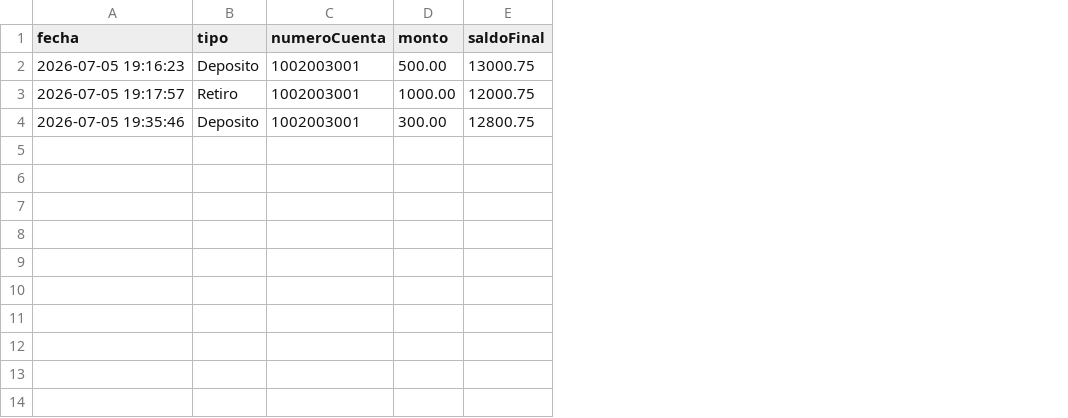
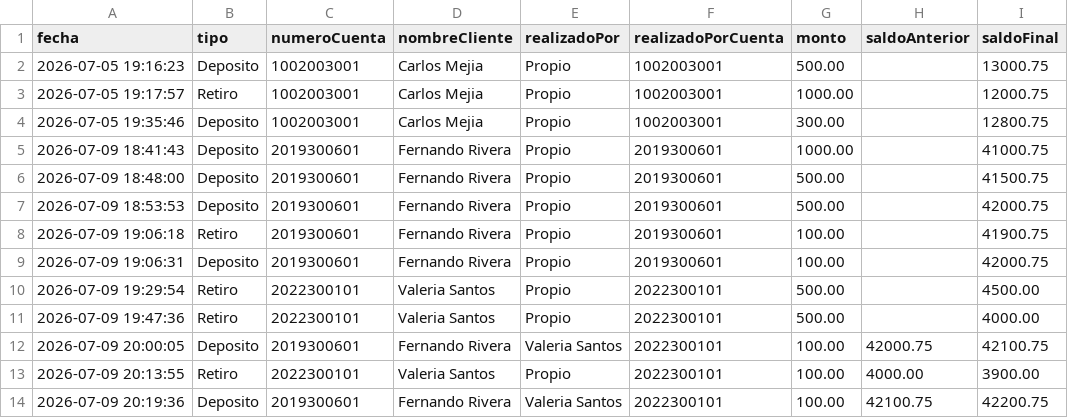
Before and after one commit to Marson026/Tarea-grupal-2P-Banco, a CSV file: ProyectoGrupal2/ProyectoGrupal2/src/main/webapp/WEB-INF/data/historial.csv, drawn as a sheet; the diff names each change by its address in the sheet, - before the commit and + after, or states it on an @@ line.

```diff
--- a/ProyectoGrupal2/ProyectoGrupal2/src/main/webapp/WEB-INF/data/historial.csv
+++ b/ProyectoGrupal2/ProyectoGrupal2/src/main/webapp/WEB-INF/data/historial.csv
+column D (nombreCliente), rows 2-4: all Carlos Mejia
+column E (realizadoPor), rows 2-4: all Propio
+column F (realizadoPorCuenta), rows 2-4: all 1002003001
+column H (saldoAnterior), empty
+row 5: 2026-07-09 18:41:43 | Deposito | 2019300601 | Fernando Rivera | Propio | 2019300601 | 1000.00 |  | 41000.75
+row 6: 2026-07-09 18:48:00 | Deposito | 2019300601 | Fernando Rivera | Propio | 2019300601 | 500.00 |  | 41500.75
+row 7: 2026-07-09 18:53:53 | Deposito | 2019300601 | Fernando Rivera | Propio | 2019300601 | 500.00 |  | 42000.75
+row 8: 2026-07-09 19:06:18 | Retiro | 2019300601 | Fernando Rivera | Propio | 2019300601 | 100.00 |  | 41900.75
+row 9: 2026-07-09 19:06:31 | Deposito | 2019300601 | Fernando Rivera | Propio | 2019300601 | 100.00 |  | 42000.75
+row 10: 2026-07-09 19:29:54 | Retiro | 2022300101 | Valeria Santos | Propio | 2022300101 | 500.00 |  | 4500.00
+row 11: 2026-07-09 19:47:36 | Retiro | 2022300101 | Valeria Santos | Propio | 2022300101 | 500.00 |  | 4000.00
+row 12: 2026-07-09 20:00:05 | Deposito | 2019300601 | Fernando Rivera | Valeria Santos | 2022300101 | 100.00 | 42000.75 | 42100.75
+row 13: 2026-07-09 20:13:55 | Retiro | 2022300101 | Valeria Santos | Propio | 2022300101 | 100.00 | 4000.00 | 3900.00
+row 14: 2026-07-09 20:19:36 | Deposito | 2019300601 | Fernando Rivera | Valeria Santos | 2022300101 | 100.00 | 42100.75 | 42200.75
```
Also changed, not shown: 12 other files.
